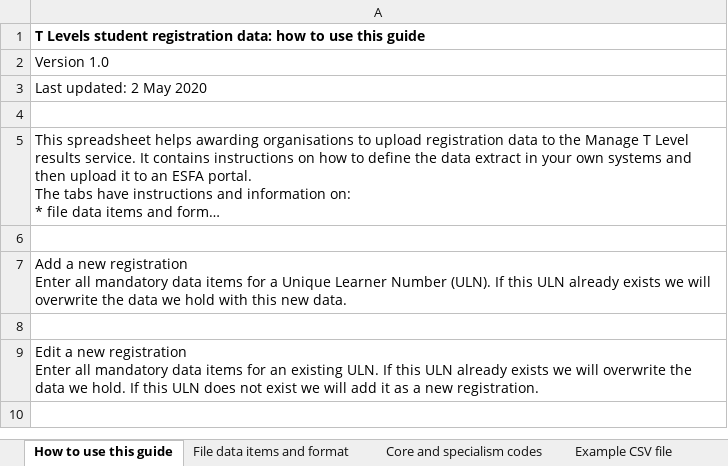
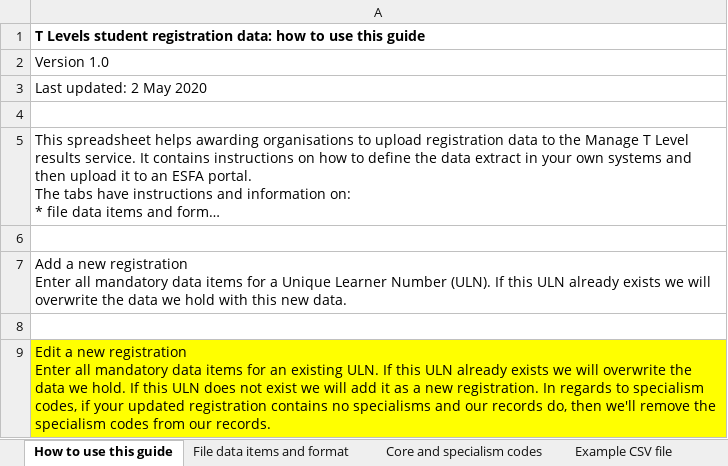
Before and after one commit to SkillsFundingAgency/tl-results-prototype, an Excel workbook: app/assets/files/T-Levels-registration-data-format-and-rules-guide-v1.0.xlsx, sheet How to use this guide, drawn as a sheet; long unchanged cells end in …; values as stored, in another font and other column widths than the file's, no borders; the diff names each change by its address in the sheet, - before the commit and + after, or states it on an @@ line.

```diff
--- a/app/assets/files/T-Levels-registration-data-format-and-rules-guide-v1.0.xlsx (sheet How to use this guide)
+++ b/app/assets/files/T-Levels-registration-data-format-and-rules-guide-v1.0.xlsx (sheet How to use this guide)
-A9: …new registration.
+A9: …new registration. In regards to specialism codes, if your updated registration contains no specialisms and our records do, then we'll remove the specialism codes from our records.
-A9 fill: none
+A9 fill: #FFFF00
```
Also changed, not shown: sheet File data items and format, 41 other files.
